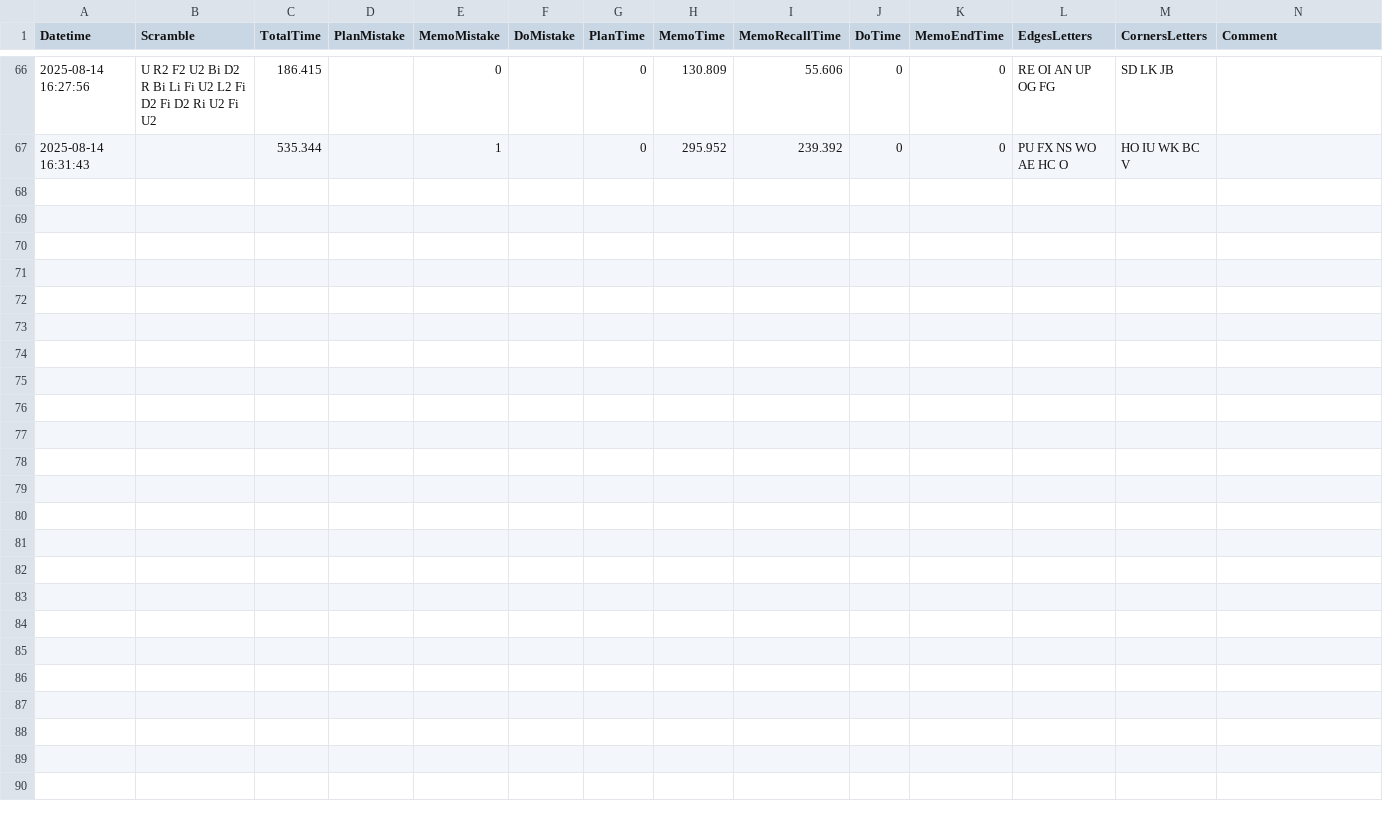
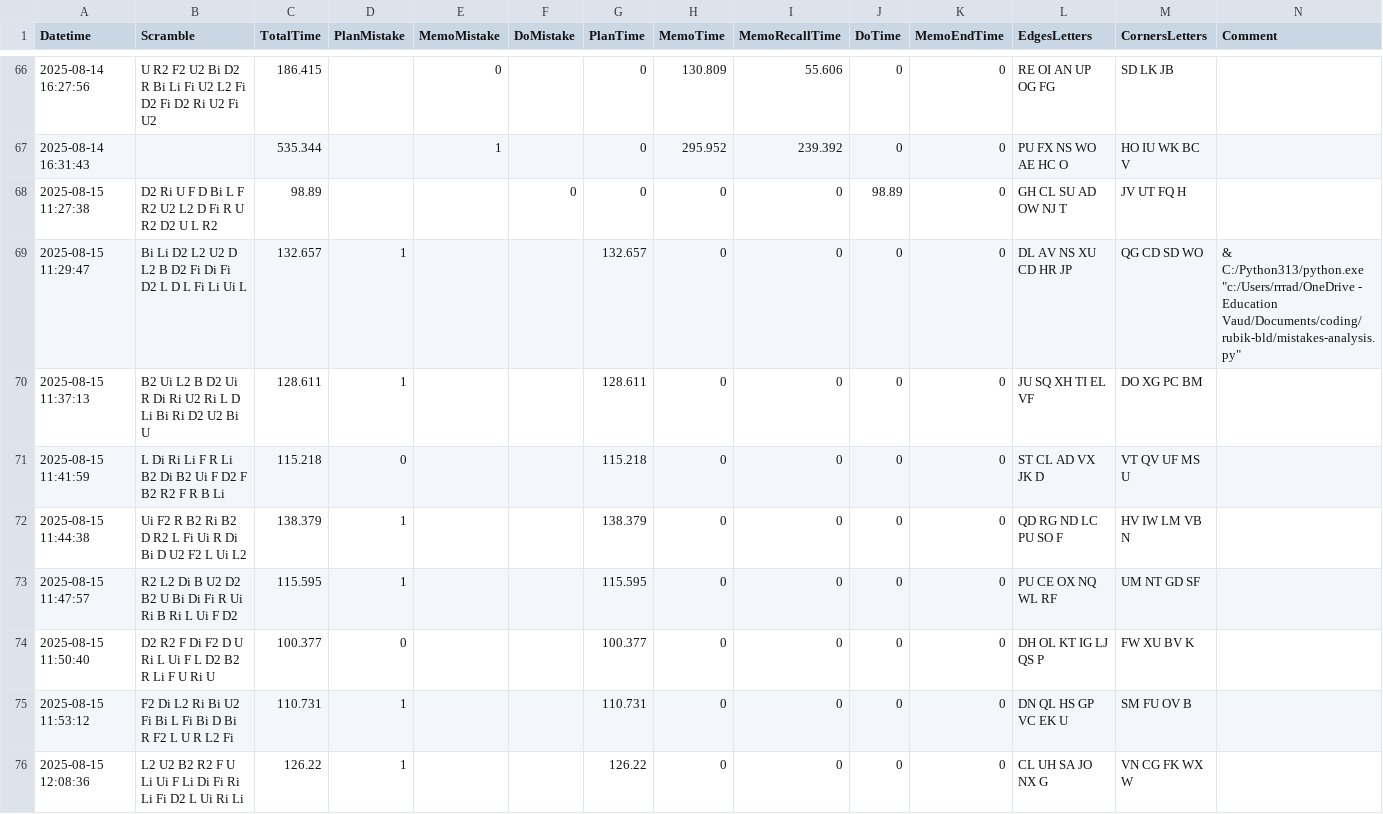
Before and after one commit to RadoTheProgrammer/rubik-bld, a CSV file: my-data.csv, drawn as a sheet; only a part is shown, gaps mark what is left out; the diff covers the shown part only; the diff names each change by its address in the sheet, - before the commit and + after, or states it on an @@ line.

```diff
--- a/my-data.csv
+++ b/my-data.csv
+row 68: 2025-08-15 11:27:38 | D2 Ri U F D Bi L F R2 U2 L2 D Fi R U R2 D2 U L R2 | 98.89 |  |  | 0 | 0 | 0 | 0 | 98.89 | 0 | GH CL SU AD OW NJ T | JV UT FQ H
+row 69: 2025-08-15 11:29:47 | Bi Li D2 L2 U2 D L2 B D2 Fi Di Fi D2 L D L Fi Li Ui L | 132.657 | 1 |  |  | 132.657 | 0 | 0 | 0 | 0 | DL AV NS XU CD HR JP | QG CD SD WO | & C:/Python313/python.exe "c:/Users/rrrad/OneDrive - Education Vaud/Documents/coding/rubik-bld/mistakes-analysis.py"
+row 70: 2025-08-15 11:37:13 | B2 Ui L2 B D2 Ui R Di Ri U2 Ri L D Li Bi Ri D2 U2 Bi U | 128.611 | 1 |  |  | 128.611 | 0 | 0 | 0 | 0 | JU SQ XH TI EL VF | DO XG PC BM
+row 71: 2025-08-15 11:41:59 | L Di Ri Li F R Li B2 Di B2 Ui F D2 F B2 R2 F R B Li | 115.218 | 0 |  |  | 115.218 | 0 | 0 | 0 | 0 | ST CL AD VX JK D | VT QV UF MS U
+row 72: 2025-08-15 11:44:38 | Ui F2 R B2 Ri B2 D R2 L Fi Ui R Di Bi D U2 F2 L Ui L2 | 138.379 | 1 |  |  | 138.379 | 0 | 0 | 0 | 0 | QD RG ND LC PU SO F | HV IW LM VB N
+row 73: 2025-08-15 11:47:57 | R2 L2 Di B U2 D2 B2 U Bi Di Fi R Ui Ri B Ri L Ui F D2 | 115.595 | 1 |  |  | 115.595 | 0 | 0 | 0 | 0 | PU CE OX NQ WL RF | UM NT GD SF
+row 74: 2025-08-15 11:50:40 | D2 R2 F Di F2 D U Ri L Ui F L D2 B2 R Li F U Ri U | 100.377 | 0 |  |  | 100.377 | 0 | 0 | 0 | 0 | DH OL KT IG LJ QS P | FW XU BV K
+row 75: 2025-08-15 11:53:12 | F2 Di L2 Ri Bi U2 Fi Bi L Fi Bi D Bi R F2 L U R L2 Fi | 110.731 | 1 |  |  | 110.731 | 0 | 0 | 0 | 0 | DN QL HS GP VC EK U | SM FU OV B
+row 76: 2025-08-15 12:08:36 | L2 U2 B2 R2 F U Li Ui F Li Di Fi Ri Li Fi D2 L Ui Ri Li | 126.22 | 1 |  |  | 126.22 | 0 | 0 | 0 | 0 | CL UH SA JO NX G | VN CG FK WX W
```
Also changed, not shown: 8 added rows elsewhere in this file, 18 other files.
